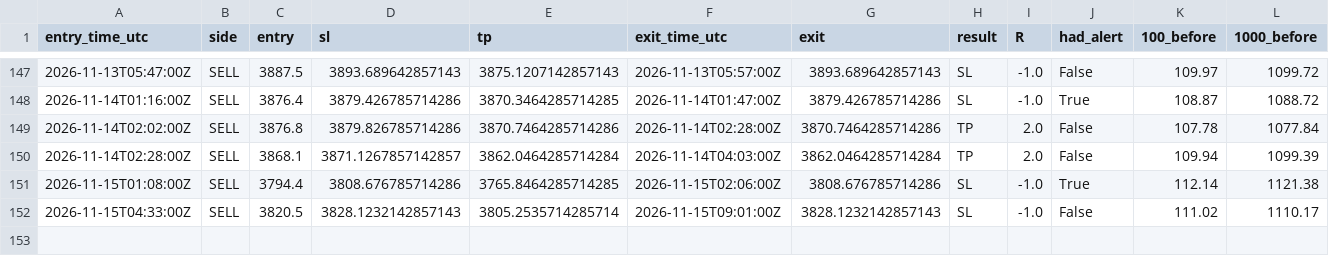
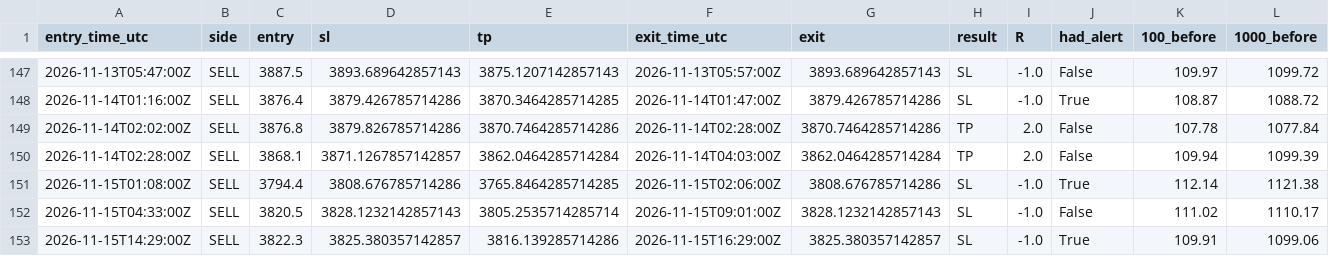
Before and after one commit to VybeEdge/paxg-orb-monitor2, a CSV file: trades_log.csv, drawn as a sheet; only a part is shown, gaps mark what is left out; rows hold the shown columns only; the diff names each change by its address in the sheet, - before the commit and + after, or states it on an @@ line.

```diff
--- a/trades_log.csv
+++ b/trades_log.csv
+row 153: 2026-11-15T14:29:00Z | SELL | 3822.3 | 3825.380357142857 | 3816.139285714286 | 2026-11-15T16:29:00Z | 3825.380357142857 | SL | -1.0 | True | 109.91 | 1099.06
```
Also changed, not shown: alerts_log.csv, 4 other files.
